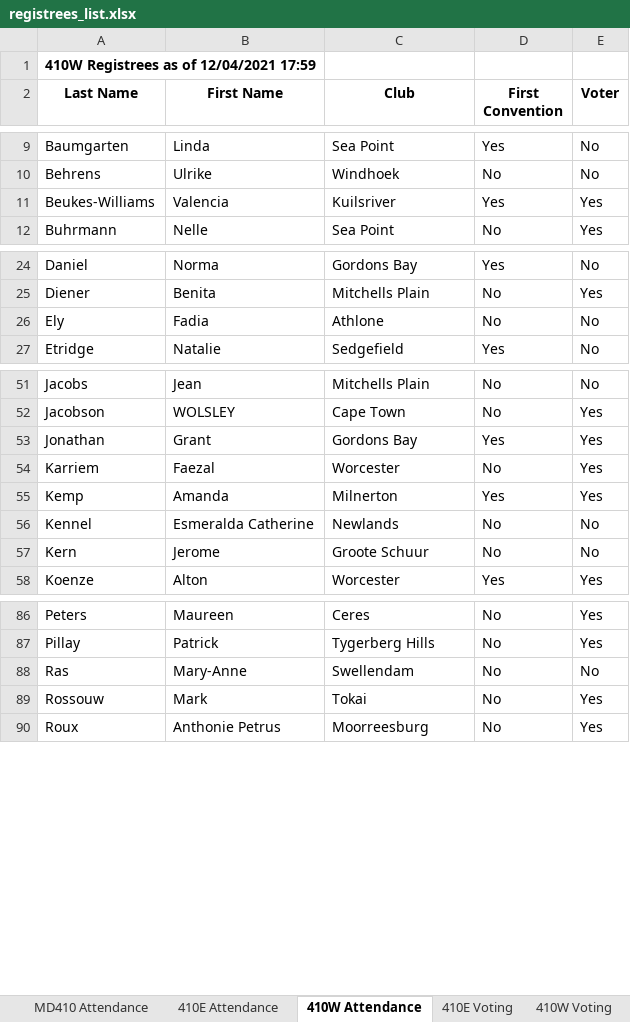
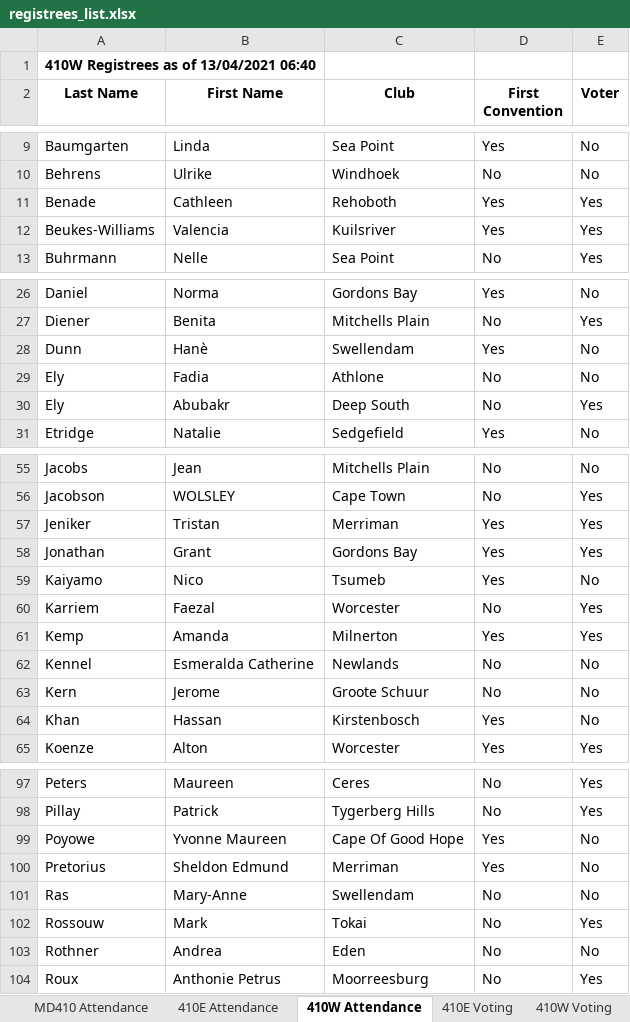
Before and after one commit to kimvanwyk/md410_2021_conv_website, an Excel workbook: static/docs/registrees_list.xlsx, sheet 410W Attendance, drawn as a sheet; only a part is shown, gaps mark what is left out; values as stored, in another font and other column widths than the file's, no borders; the diff covers the shown part only; the diff names each change by its address in the sheet, - before the commit and + after, or states it on an @@ line.

```diff
--- a/static/docs/registrees_list.xlsx (sheet 410W Attendance)
+++ b/static/docs/registrees_list.xlsx (sheet 410W Attendance)
-A1 (Last Name): 410W Registrees as of 12/04/2021 17:59
+A1 (Last Name): 410W Registrees as of 13/04/2021 06:40
+row 11: Benade | Cathleen | Rehoboth | Yes | Yes
+row 28: Dunn | Hanè | Swellendam | Yes | No
+row 30: Ely | Abubakr | Deep South | No | Yes
+row 57: Jeniker | Tristan | Merriman | Yes | Yes
+row 59: Kaiyamo | Nico | Tsumeb | Yes | No
+row 64: Khan | Hassan | Kirstenbosch | Yes | No
+row 99: Poyowe | Yvonne Maureen | Cape Of Good Hope | Yes | No
+row 100: Pretorius | Sheldon Edmund | Merriman | Yes | No
+row 103: Rothner | Andrea | Eden | No | No
```
Also changed, not shown: 8 added rows, 1 removed row and 2 edited cells elsewhere in this sheet, sheet MD410 Attendance, sheet 410E Attendance, sheet 410E Voting, sheet 410W Voting, 3 other files.
